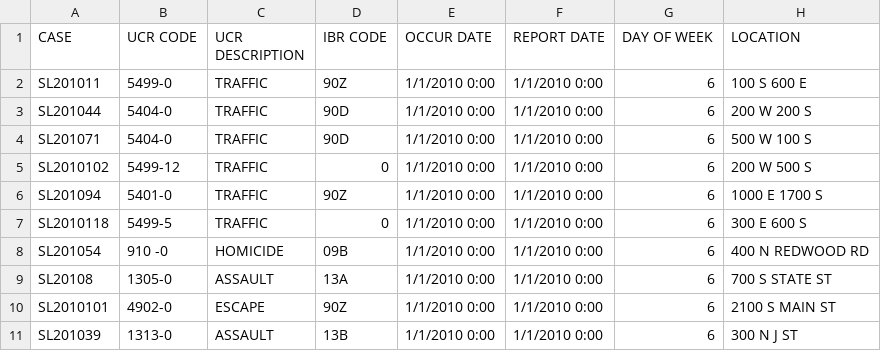
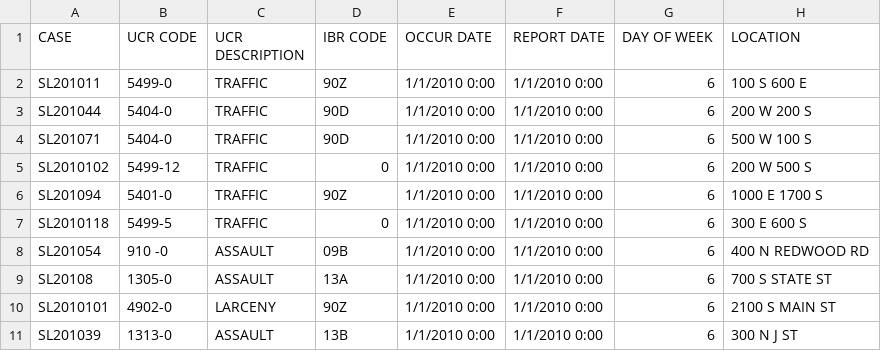
Before and after one commit to yashgangrade09/dataviscourse-pr-crime-landscape, a CSV file: dummydata/2010.csv, drawn as a sheet; only a part is shown; the diff names each change by its address in the sheet, - before the commit and + after, or states it on an @@ line.

```diff
--- a/dummydata/2010.csv
+++ b/dummydata/2010.csv
-C8 (UCR DESCRIPTION): HOMICIDE
+C8 (UCR DESCRIPTION): ASSAULT
-C10 (UCR DESCRIPTION): ESCAPE
+C10 (UCR DESCRIPTION): LARCENY
```
Also changed, not shown: dummydata/2008.csv, dummydata/2009.csv, 18 other files.
